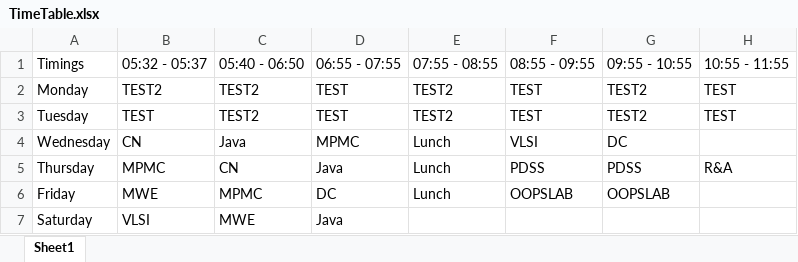
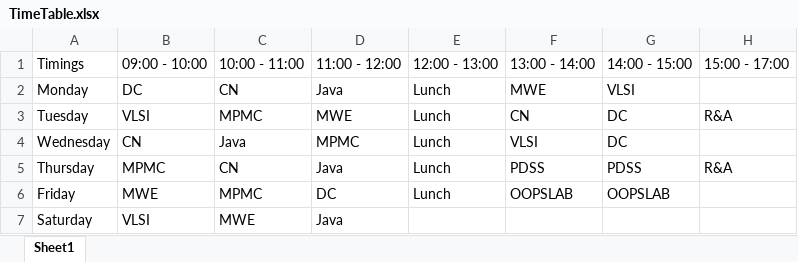
Before and after one commit to koteshrv/googlemeet-telegrambot, an Excel workbook: TimeTable.xlsx, sheet Sheet1, drawn as a sheet; values as stored, in another font and other column widths than the file's, no borders; the diff names each change by its address in the sheet, - before the commit and + after, or states it on an @@ line.

```diff
--- a/TimeTable.xlsx (sheet Sheet1)
+++ b/TimeTable.xlsx (sheet Sheet1)
-B1: 05:32 - 05:37
+B1: 09:00 - 10:00
-C1: 05:40 - 06:50
+C1: 10:00 - 11:00
-D1: 06:55 - 07:55
+D1: 11:00 - 12:00
-E1: 07:55 - 08:55
+E1: 12:00 - 13:00
-F1: 08:55 - 09:55
+F1: 13:00 - 14:00
-G1: 09:55 - 10:55
+G1: 14:00 - 15:00
-H1: 10:55 - 11:55
+H1: 15:00 - 17:00
-B2: TEST2
+B2: DC
-C2: TEST2
+C2: CN
-D2: TEST
+D2: Java
-E2:E3: TEST2
+E2:E3: Lunch
-F2: TEST
+F2: MWE
-G2: TEST2
+G2: VLSI
-H2: TEST
+H2: (empty)
-B3: TEST
+B3: VLSI
-C3: TEST2
+C3: MPMC
-D3: TEST
+D3: MWE
-F3: TEST
+F3: CN
-G3: TEST2
+G3: DC
-H3: TEST
+H3: R&A
```
Also changed, not shown: 4 other files.
